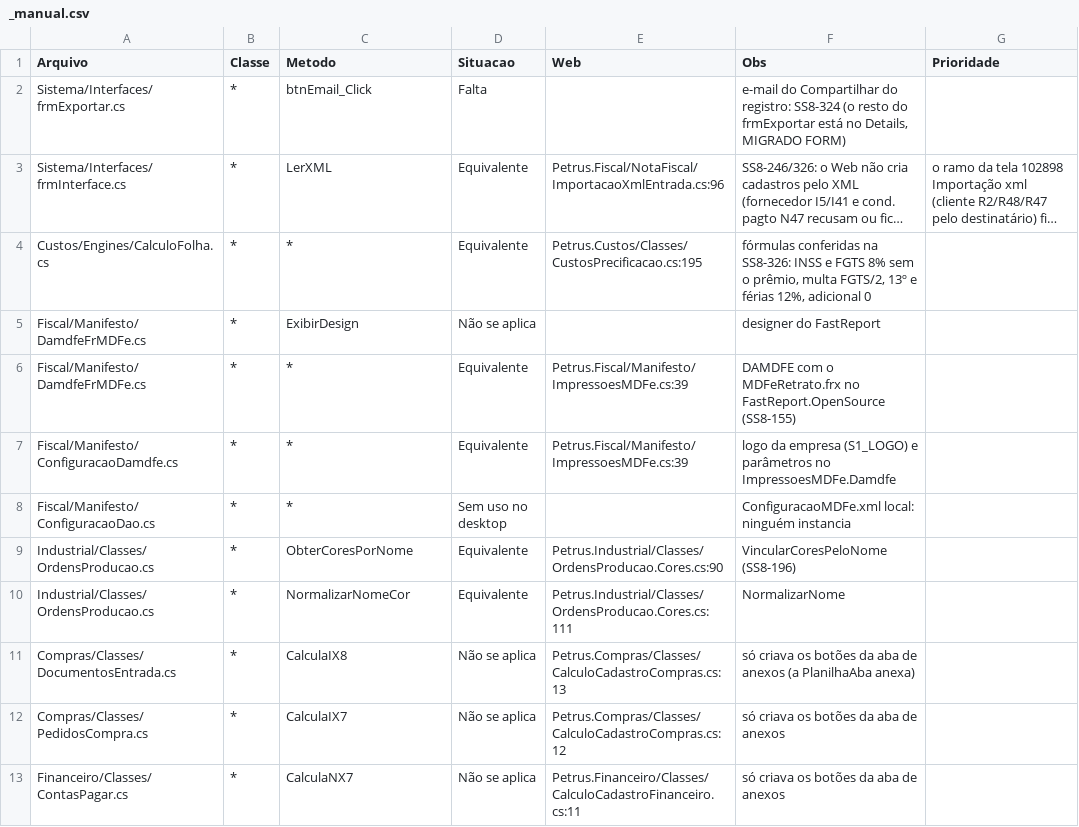
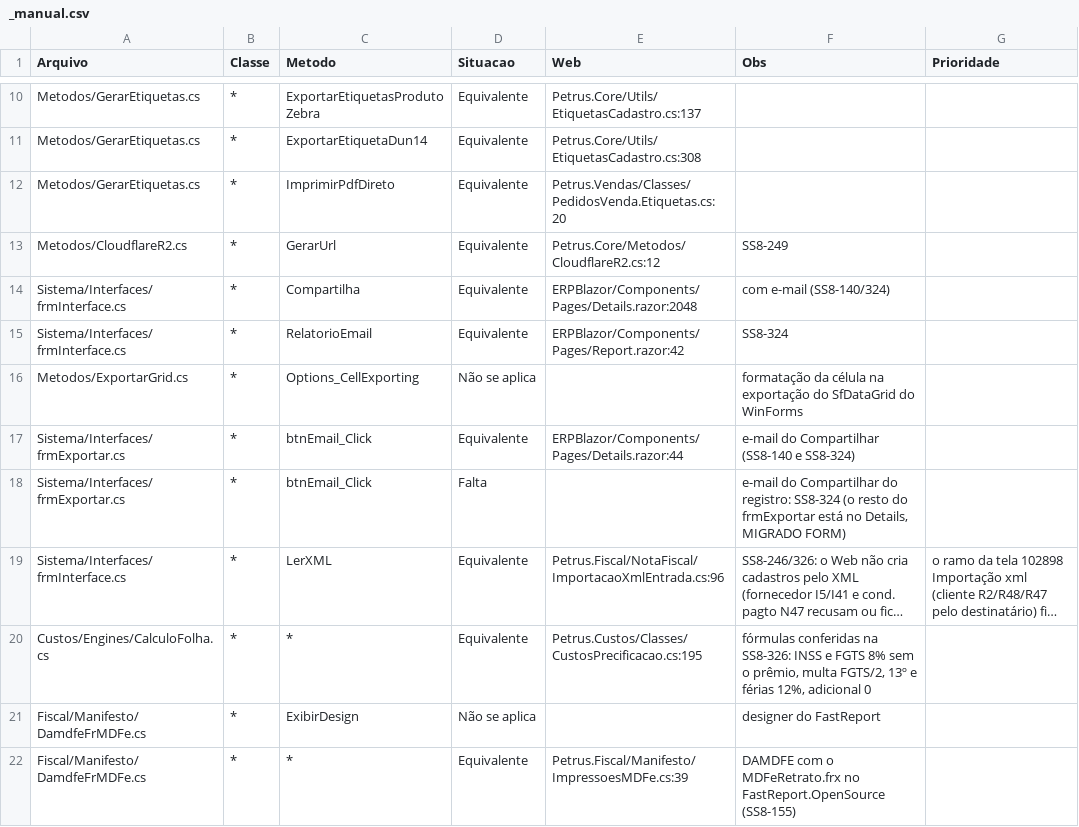
Before and after one commit to PedroCanizela/Petrus.Brain, a CSV file: dev/de-para/_manual.csv, drawn as a sheet; only a part is shown, gaps mark what is left out; the shorter side is filled out with more unchanged rows; long unchanged cells end in …; the diff covers the shown part only; the diff names each change by its address in the sheet, - before the commit and + after, or states it on an @@ line.

```diff
--- a/dev/de-para/_manual.csv
+++ b/dev/de-para/_manual.csv
+row 10: Metodos/GerarEtiquetas.cs | * | ExportarEtiquetasProdutoZebra | Equivalente | Petrus.Core/Utils/EtiquetasCadastro.cs:137
+row 11: Metodos/GerarEtiquetas.cs | * | ExportarEtiquetaDun14 | Equivalente | Petrus.Core/Utils/EtiquetasCadastro.cs:308
+row 12: Metodos/GerarEtiquetas.cs | * | ImprimirPdfDireto | Equivalente | Petrus.Vendas/Classes/PedidosVenda.Etiquetas.cs:20
+row 13: Metodos/CloudflareR2.cs | * | GerarUrl | Equivalente | Petrus.Core/Metodos/CloudflareR2.cs:12 | SS8-249
+row 14: Sistema/Interfaces/frmInterface.cs | * | Compartilha | Equivalente | ERPBlazor/Components/Pages/Details.razor:2048 | com e-mail (SS8-140/324)
+row 15: Sistema/Interfaces/frmInterface.cs | * | RelatorioEmail | Equivalente | ERPBlazor/Components/Pages/Report.razor:42 | SS8-324
+row 16: Metodos/ExportarGrid.cs | * | Options_CellExporting | Não se aplica |  | formatação da célula na exportação do SfDataGrid do WinForms
+row 17: Sistema/Interfaces/frmExportar.cs | * | btnEmail_Click | Equivalente | ERPBlazor/Components/Pages/Details.razor:44 | e-mail do Compartilhar (SS8-140 e SS8-324)
```
Also changed, not shown: 8 added rows, 6 removed rows and 6 edited cells elsewhere in this file, dev/de-para/de-para-metodos.csv, 31 other files.
